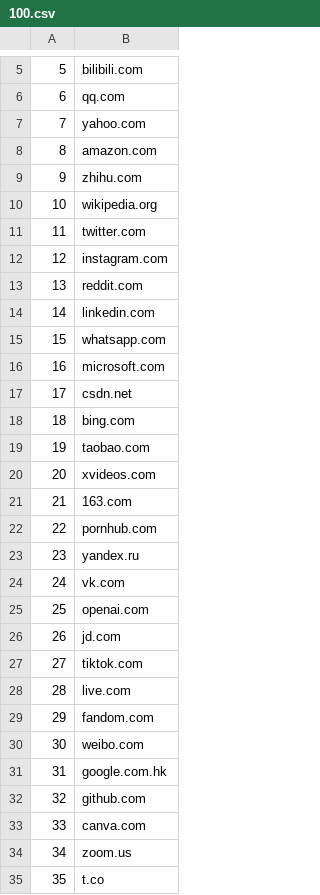
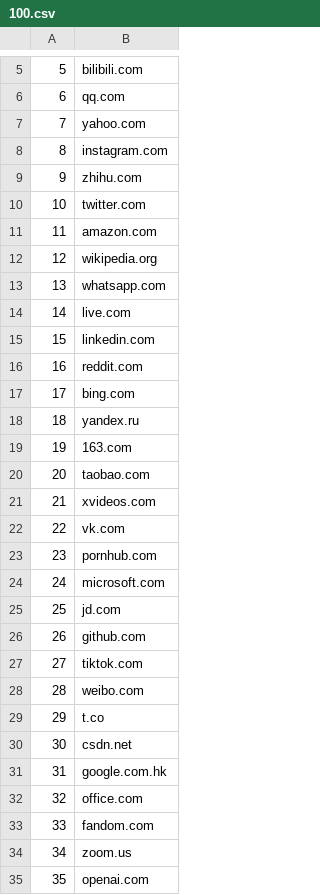
Before and after one commit to lonelil/alexa-top-1m, a CSV file: csv/100.csv, drawn as a sheet; only a part is shown, gaps mark what is left out; the diff covers the shown part only.

```diff
--- a/csv/100.csv
+++ b/csv/100.csv
@@ -7,29 +7,29 @@
 7,yahoo.com
-8,amazon.com
+8,instagram.com
 9,zhihu.com
-10,wikipedia.org
-11,twitter.com
-12,instagram.com
-13,reddit.com
-14,linkedin.com
-15,whatsapp.com
-16,microsoft.com
-17,csdn.net
-18,bing.com
-19,taobao.com
-20,xvideos.com
-21,163.com
-22,pornhub.com
-23,yandex.ru
-24,vk.com
-25,openai.com
-26,jd.com
+10,twitter.com
+11,amazon.com
+12,wikipedia.org
+13,whatsapp.com
+14,live.com
+15,linkedin.com
+16,reddit.com
+17,bing.com
+18,yandex.ru
+19,163.com
+20,taobao.com
+21,xvideos.com
+22,vk.com
+23,pornhub.com
+24,microsoft.com
+25,jd.com
+26,github.com
 27,tiktok.com
-28,live.com
-29,fandom.com
-30,weibo.com
+28,weibo.com
+29,t.co
+30,csdn.net
 31,google.com.hk
-32,github.com
-33,canva.com
+32,office.com
+33,fandom.com
 34,zoom.us
-35,t.co
+35,openai.com
```
Also changed, not shown: 63 edited cells elsewhere in this file, csv/1000.csv, csv/10000.csv, 7 other files.
